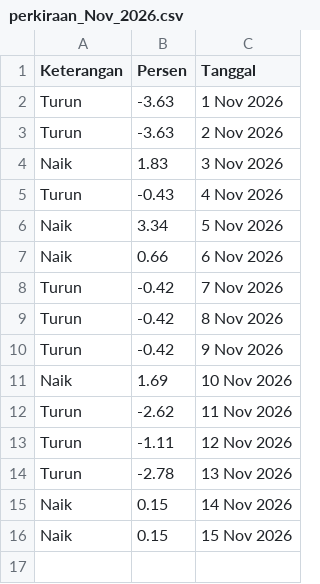
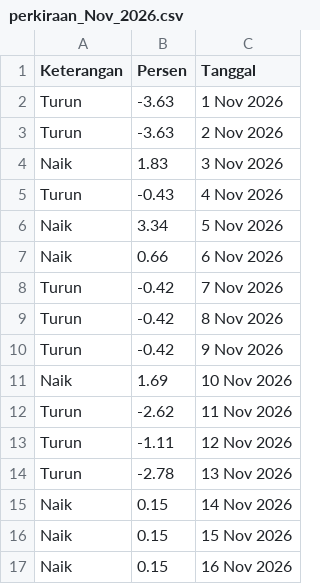
Before and after one commit to magnileat/hargaemas, a CSV file: perkiraan_Nov_2026.csv, drawn as a sheet.

Commit message:
Update via Shortcut

```diff
--- a/perkiraan_Nov_2026.csv
+++ b/perkiraan_Nov_2026.csv
@@ -16 +16,2 @@ Naik,0.15,14 Nov 2026
 Naik,0.15,15 Nov 2026
+Naik,0.15,16 Nov 2026
```
